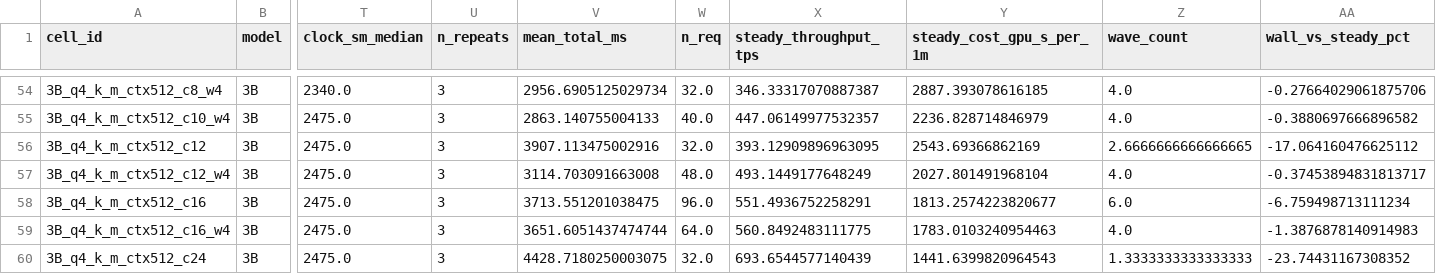
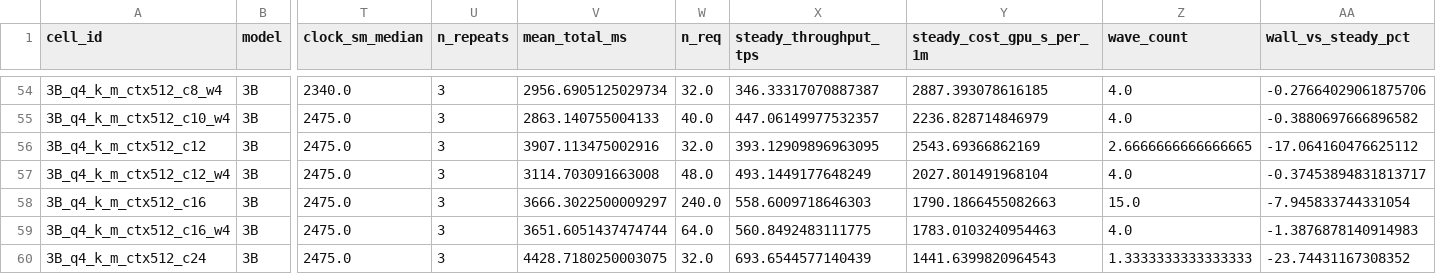
Before and after one commit to pityobject/tokencost, a CSV file: data/summary_steady.csv, drawn as a sheet; only a part is shown, gaps mark what is left out; the diff names each change by its address in the sheet, - before the commit and + after, or states it on an @@ line.

Commit message:
feat(E1): batch-state spike traced (8.4% across 5 batches, 1.7% within a day, temp-TPOT r=0.85); MAPE 8.59%

```diff
--- a/data/summary_steady.csv
+++ b/data/summary_steady.csv
-V58 (mean_total_ms): 3713.551201038475
+V58 (mean_total_ms): 3666.3022500009297
-W58 (n_req): 96.0
+W58 (n_req): 240.0
-X58 (steady_throughput_tps): 551.4936752258291
+X58 (steady_throughput_tps): 558.6009718646303
-Y58 (steady_cost_gpu_s_per_1m): 1813.2574223820677
+Y58 (steady_cost_gpu_s_per_1m): 1790.1866455082663
-Z58 (wave_count): 6.0
+Z58 (wave_count): 15.0
-AA58 (wall_vs_steady_pct): -6.759498713111234
+AA58 (wall_vs_steady_pct): -7.945833744331054
```
Also changed, not shown: results/predictions.csv, results/variance_by_cell.csv, 15 other files.
